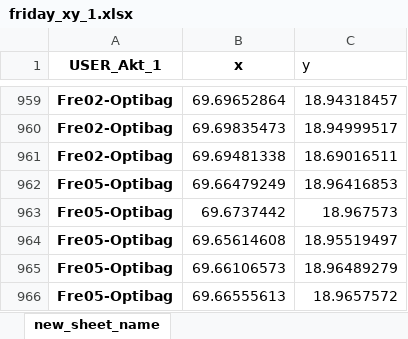
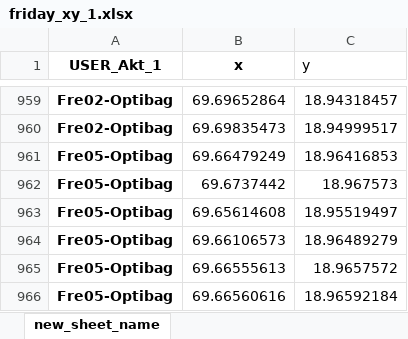
Before and after one commit to lccasagrande/TSP-GA, an Excel workbook: src/friday_xy_1.xlsx, sheet new_sheet_name, drawn as a sheet; only a part is shown, gaps mark what is left out; the shorter side is filled out with more unchanged rows; values as stored, in another font and other column widths than the file's, no borders; the diff names each change by its address in the sheet, - before the commit and + after, or states it on an @@ line.

```diff
--- a/src/friday_xy_1.xlsx (sheet new_sheet_name)
+++ b/src/friday_xy_1.xlsx (sheet new_sheet_name)
-row 961: Fre02-Optibag | 69.69481338 | 18.69016511
```
Also changed, not shown: 7 other files.
